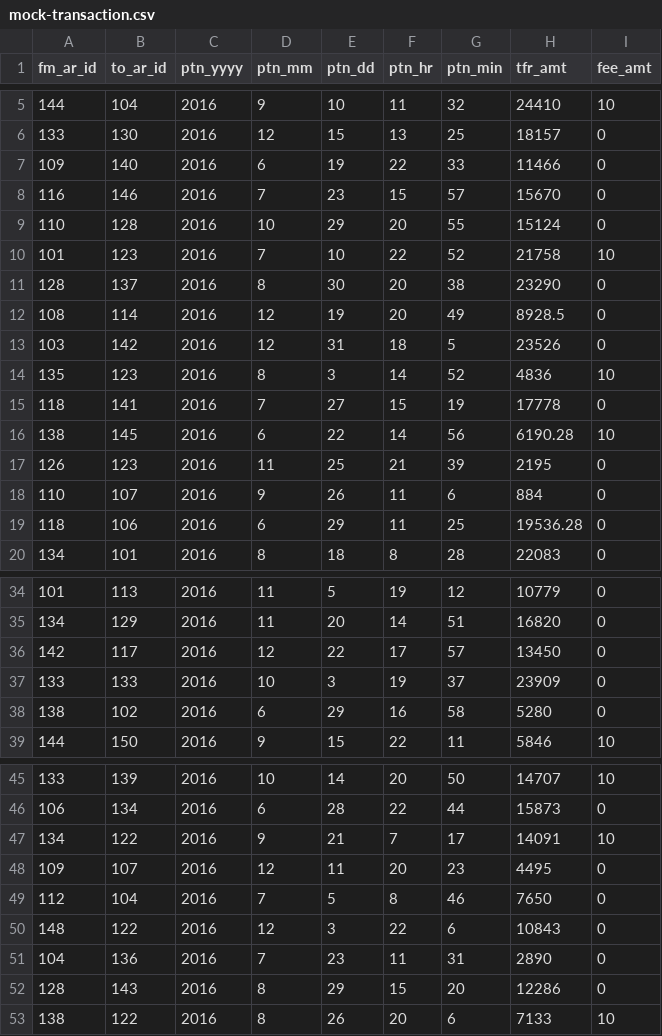
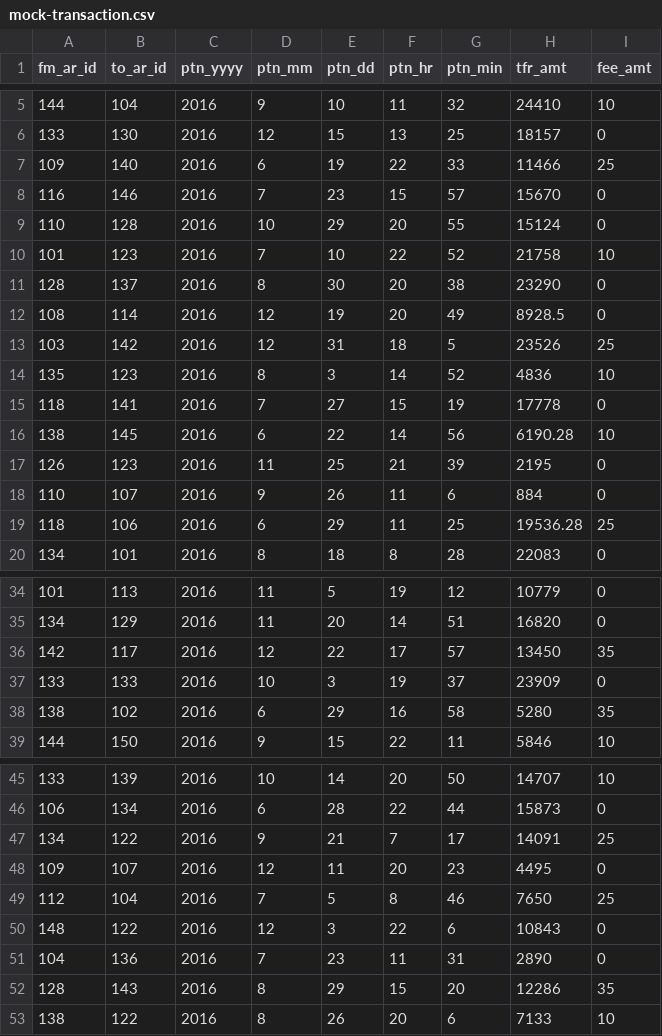
Before and after one commit to jamesrak/MerchantInsight, a CSV file: mock_data/mock-transaction.csv, drawn as a sheet; only a part is shown, gaps mark what is left out.

```diff
--- a/mock_data/mock-transaction.csv
+++ b/mock_data/mock-transaction.csv
@@ -6,3 +6,3 @@ fm_ar_id,to_ar_id,ptn_yyyy,ptn_mm,ptn_dd,ptn_hr,ptn_min,tfr_amt,fee_amt
 133,130,2016,12,15,13,25,18157,0
-109,140,2016,6,19,22,33,11466,0
+109,140,2016,6,19,22,33,11466,25
 116,146,2016,7,23,15,57,15670,0
@@ -12,3 +12,3 @@ fm_ar_id,to_ar_id,ptn_yyyy,ptn_mm,ptn_dd,ptn_hr,ptn_min,tfr_amt,fee_amt
 108,114,2016,12,19,20,49,8928.5,0
-103,142,2016,12,31,18,5,23526,0
+103,142,2016,12,31,18,5,23526,25
 135,123,2016,8,3,14,52,4836,10
@@ -18,3 +18,3 @@ fm_ar_id,to_ar_id,ptn_yyyy,ptn_mm,ptn_dd,ptn_hr,ptn_min,tfr_amt,fee_amt
 110,107,2016,9,26,11,6,884,0
-118,106,2016,6,29,11,25,19536.28,0
+118,106,2016,6,29,11,25,19536.28,25
 134,101,2016,8,18,8,28,22083,0
@@ -35,5 +35,5 @@ fm_ar_id,to_ar_id,ptn_yyyy,ptn_mm,ptn_dd,ptn_hr,ptn_min,tfr_amt,fee_amt
 134,129,2016,11,20,14,51,16820,0
-142,117,2016,12,22,17,57,13450,0
+142,117,2016,12,22,17,57,13450,35
 133,133,2016,10,3,19,37,23909,0
-138,102,2016,6,29,16,58,5280,0
+138,102,2016,6,29,16,58,5280,35
 144,150,2016,9,15,22,11,5846,10
@@ -46,8 +46,8 @@ fm_ar_id,to_ar_id,ptn_yyyy,ptn_mm,ptn_dd,ptn_hr,ptn_min,tfr_amt,fee_amt
 106,134,2016,6,28,22,44,15873,0
-134,122,2016,9,21,7,17,14091,10
+134,122,2016,9,21,7,17,14091,25
 109,107,2016,12,11,20,23,4495,0
-112,104,2016,7,5,8,46,7650,0
+112,104,2016,7,5,8,46,7650,25
 148,122,2016,12,3,22,6,10843,0
 104,136,2016,7,23,11,31,2890,0
-128,143,2016,8,29,15,20,12286,0
+128,143,2016,8,29,15,20,12286,35
 138,122,2016,8,26,20,6,7133,10
```
Also changed, not shown: 1 other file.
